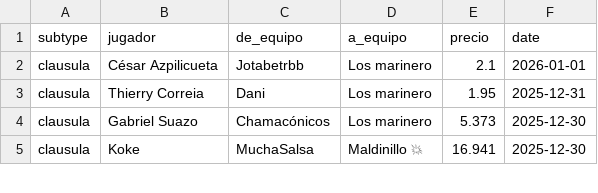
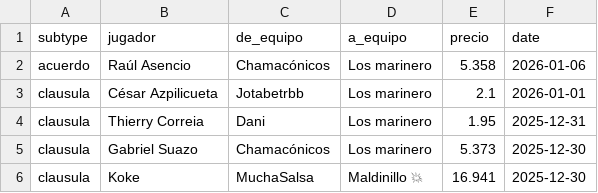
Before and after one commit to javica98/MisterFantasy_analytics, a CSV file: data/processed/clausulas_acuerdos.csv, drawn as a sheet; only a part is shown.

```diff
--- a/data/processed/clausulas_acuerdos.csv
+++ b/data/processed/clausulas_acuerdos.csv
@@ -1,2 +1,3 @@
 subtype,jugador,de_equipo,a_equipo,precio,date
+acuerdo,Raúl Asencio,Chamacónicos,Los marinero,5.358,2026-01-06
 clausula,César Azpilicueta,Jotabetrbb,Los marinero,2.1,2026-01-01
```
Also changed, not shown: data/processed/ganancias.csv, data/processed/ganancias_clean.csv, 5 other files.
